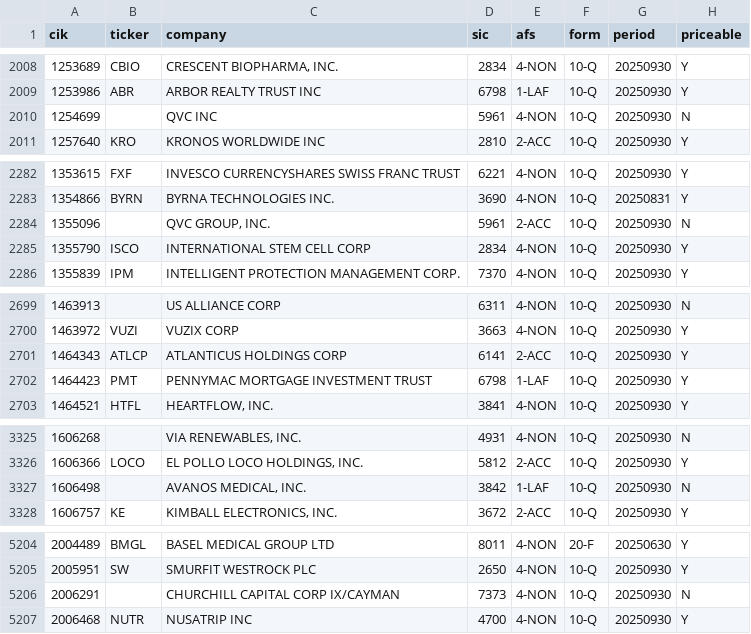
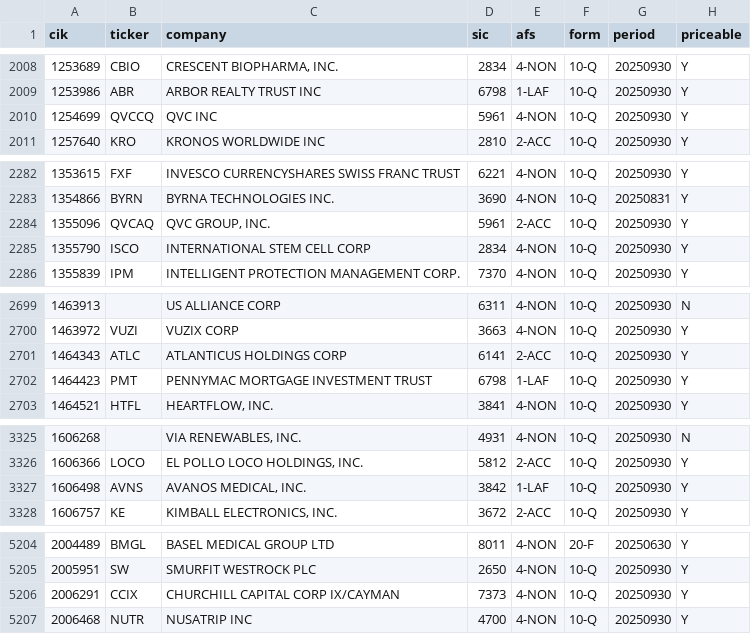
Before and after one commit to AttilaImecs/eqPredict, a CSV file: US_2007_onwards/pit/universe_2025q4.csv, drawn as a sheet; only a part is shown, gaps mark what is left out; the diff covers the shown part only.

```diff
--- a/US_2007_onwards/pit/universe_2025q4.csv
+++ b/US_2007_onwards/pit/universe_2025q4.csv
@@ -2009,3 +2009,3 @@ cik,ticker,company,sic,afs,form,period,priceable
 1253986,ABR,ARBOR REALTY TRUST INC,6798,1-LAF,10-Q,20250930,Y
-1254699,,QVC INC,5961,4-NON,10-Q,20250930,N
+1254699,QVCCQ,QVC INC,5961,4-NON,10-Q,20250930,Y
 1257640,KRO,KRONOS WORLDWIDE INC,2810,2-ACC,10-Q,20250930,Y
@@ -2283,3 +2283,3 @@ cik,ticker,company,sic,afs,form,period,priceable
 1354866,BYRN,BYRNA TECHNOLOGIES INC.,3690,4-NON,10-Q,20250831,Y
-1355096,,"QVC GROUP, INC.",5961,2-ACC,10-Q,20250930,N
+1355096,QVCAQ,"QVC GROUP, INC.",5961,2-ACC,10-Q,20250930,Y
 1355790,ISCO,INTERNATIONAL STEM CELL CORP,2834,4-NON,10-Q,20250930,Y
@@ -2700,3 +2700,3 @@ cik,ticker,company,sic,afs,form,period,priceable
 1463972,VUZI,VUZIX CORP,3663,4-NON,10-Q,20250930,Y
-1464343,ATLCP,ATLANTICUS HOLDINGS CORP,6141,2-ACC,10-Q,20250930,Y
+1464343,ATLC,ATLANTICUS HOLDINGS CORP,6141,2-ACC,10-Q,20250930,Y
 1464423,PMT,PENNYMAC MORTGAGE INVESTMENT TRUST,6798,1-LAF,10-Q,20250930,Y
@@ -3326,3 +3326,3 @@ cik,ticker,company,sic,afs,form,period,priceable
 1606366,LOCO,"EL POLLO LOCO HOLDINGS, INC.",5812,2-ACC,10-Q,20250930,Y
-1606498,,"AVANOS MEDICAL, INC.",3842,1-LAF,10-Q,20250930,N
+1606498,AVNS,"AVANOS MEDICAL, INC.",3842,1-LAF,10-Q,20250930,Y
 1606757,KE,"KIMBALL ELECTRONICS, INC.",3672,2-ACC,10-Q,20250930,Y
@@ -5205,3 +5205,3 @@ cik,ticker,company,sic,afs,form,period,priceable
 2005951,SW,SMURFIT WESTROCK PLC,2650,4-NON,10-Q,20250930,Y
-2006291,,CHURCHILL CAPITAL CORP IX/CAYMAN,7373,4-NON,10-Q,20250930,N
+2006291,CCIX,CHURCHILL CAPITAL CORP IX/CAYMAN,7373,4-NON,10-Q,20250930,Y
 2006468,NUTR,NUSATRIP INC,4700,4-NON,10-Q,20250930,Y
```
Also changed, not shown: 3 edited cells elsewhere in this file, US_2007_onwards/pit/universe_2024q3.csv, US_2007_onwards/pit/universe_2024q4.csv, 22 other files.
